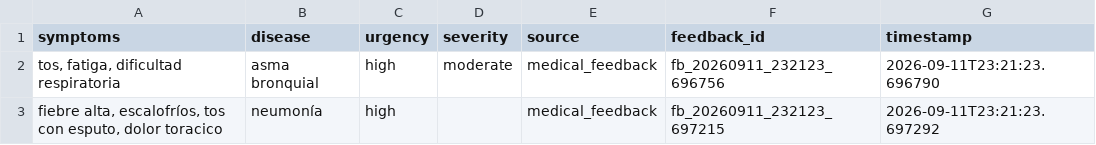
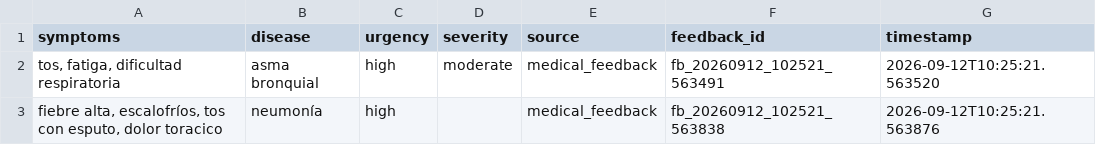
Before and after one commit to Zod0808/Respicare, a CSV file: ai-services/monitoring/test_training_data.csv, drawn as a sheet.

```diff
--- a/ai-services/monitoring/test_training_data.csv
+++ b/ai-services/monitoring/test_training_data.csv
@@ -1,3 +1,3 @@
 symptoms,disease,urgency,severity,source,feedback_id,timestamp
-"tos, fatiga, dificultad respiratoria",asma bronquial,high,moderate,medical_feedback,fb_20260911_232123_696756,2026-09-11T23:21:23.696790
-"fiebre alta, escalofríos, tos con esputo, dolor toracico",neumonía,high,,medical_feedback,fb_20260911_232123_697215,2026-09-11T23:21:23.697292
+"tos, fatiga, dificultad respiratoria",asma bronquial,high,moderate,medical_feedback,fb_20260912_102521_563491,2026-09-12T10:25:21.563520
+"fiebre alta, escalofríos, tos con esputo, dolor toracico",neumonía,high,,medical_feedback,fb_20260912_102521_563838,2026-09-12T10:25:21.563876
```
Also changed, not shown: ai-services/monitoring/test_predictions_export.csv, 3 other files.
